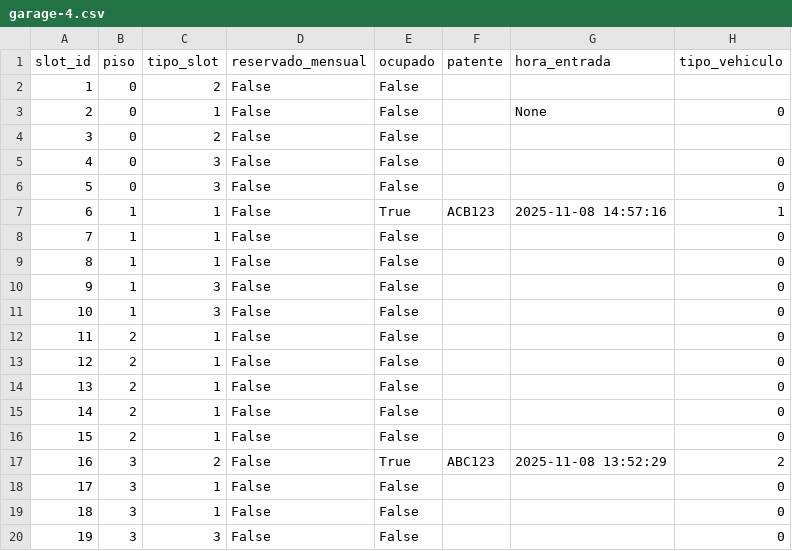
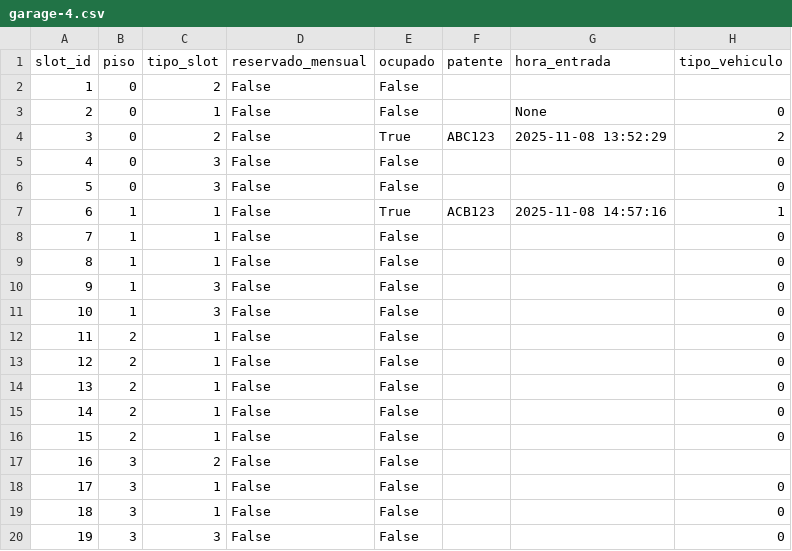
Before and after one commit to iairkap/programacion1, a CSV file: files/garage-4.csv, drawn as a sheet; only a part is shown.

```diff
--- a/files/garage-4.csv
+++ b/files/garage-4.csv
@@ -3,3 +3,3 @@ slot_id,piso,tipo_slot,reservado_mensual,ocupado,patente,hora_entrada,tipo_vehic
 2,0,1,False,False,,None,0
-3,0,2,False,False,,,
+3,0,2,False,True,ABC123,2025-11-08 13:52:29,2
 4,0,3,False,False,,,0
@@ -16,3 +16,3 @@ slot_id,piso,tipo_slot,reservado_mensual,ocupado,patente,hora_entrada,tipo_vehic
 15,2,1,False,False,,,0
-16,3,2,False,True,ABC123,2025-11-08 13:52:29,2
+16,3,2,False,False,,,
 17,3,1,False,False,,,0
```
Also changed, not shown: 6 other files.
